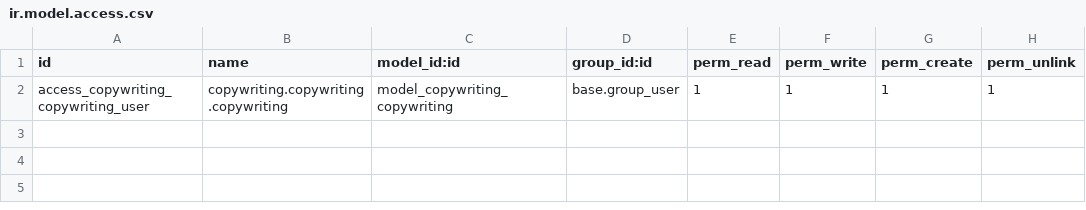
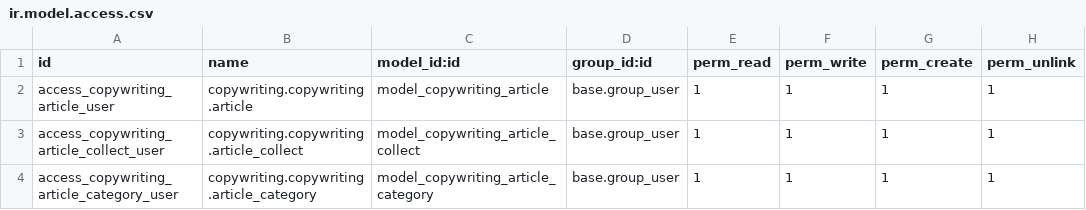
Before and after one commit to AlbertRX/meta17, a CSV file: aiofc_addons/copywriting/security/ir.model.access.csv, drawn as a sheet.

Commit message:
copywriting

```diff
--- a/aiofc_addons/copywriting/security/ir.model.access.csv
+++ b/aiofc_addons/copywriting/security/ir.model.access.csv
@@ -1,2 +1,4 @@
 id,name,model_id:id,group_id:id,perm_read,perm_write,perm_create,perm_unlink
-access_copywriting_copywriting_user,copywriting.copywriting.copywriting,model_copywriting_copywriting,base.group_user,1,1,1,1
+access_copywriting_article_user,copywriting.copywriting.article,model_copywriting_article,base.group_user,1,1,1,1
+access_copywriting_article_collect_user,copywriting.copywriting.article_collect,model_copywriting_article_collect,base.group_user,1,1,1,1
+access_copywriting_article_category_user,copywriting.copywriting.article_category,model_copywriting_article_category,base.group_user,1,1,1,1
```
Also changed, not shown: 8 other files.
